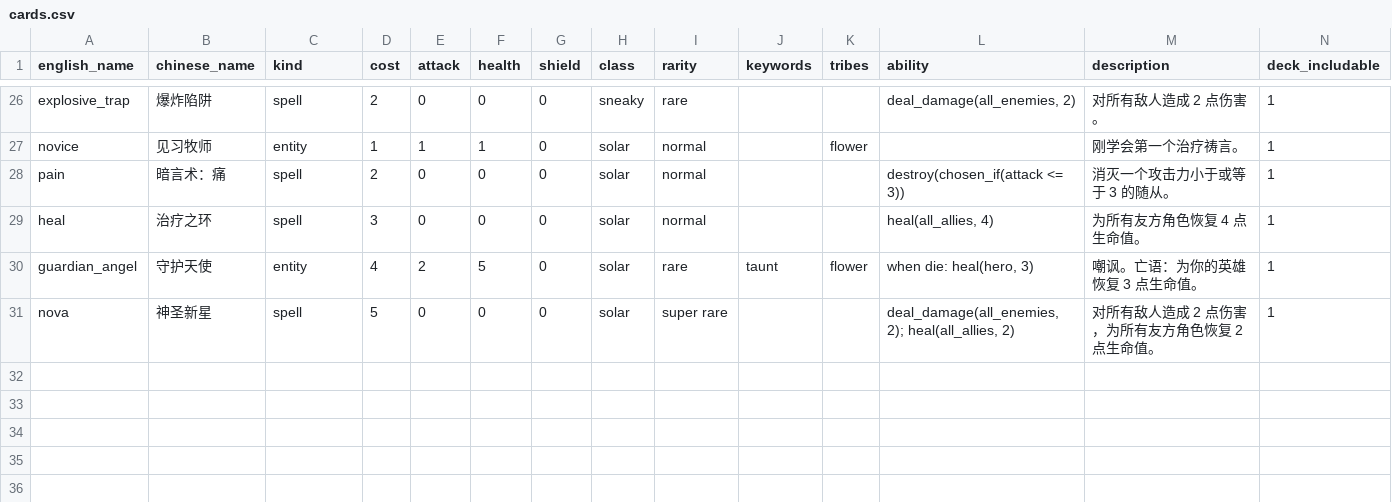
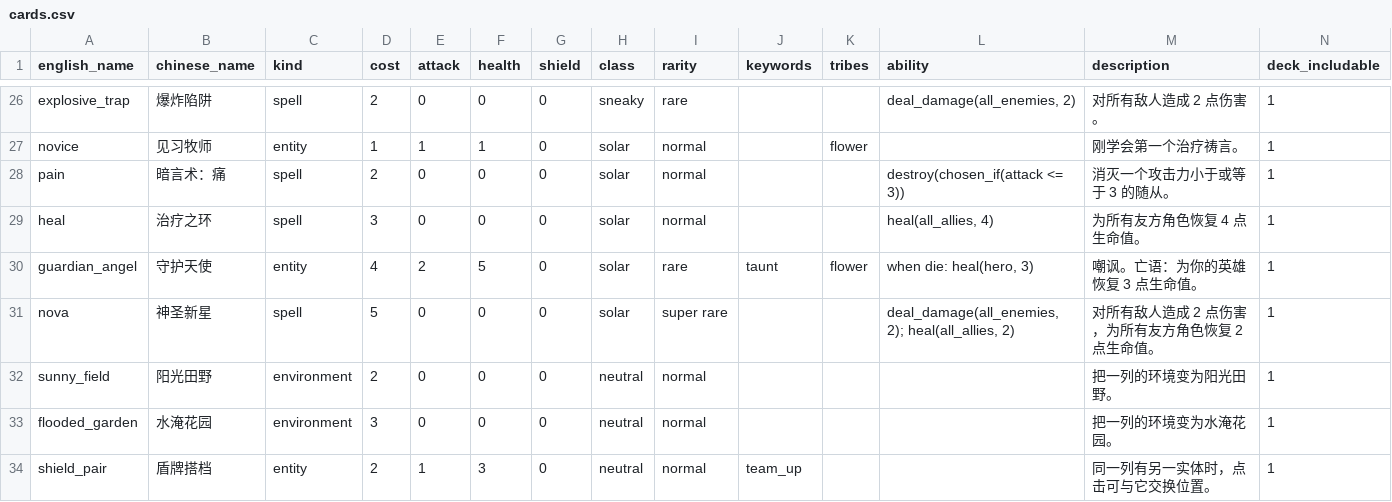
Before and after one commit to ststyst/PVZH_MBP, a CSV file: data/cards/official/cards.csv, drawn as a sheet; only a part is shown, gaps mark what is left out; rows hold the shown columns only; the diff names each change by its address in the sheet, - before the commit and + after, or states it on an @@ line.

```diff
--- a/data/cards/official/cards.csv
+++ b/data/cards/official/cards.csv
+row 32: sunny_field | 阳光田野 | environment | 2 | 0 | 0 | 0 | neutral | normal |  |  |  | 把一列的环境变为阳光田野。 | 1
+row 33: flooded_garden | 水淹花园 | environment | 3 | 0 | 0 | 0 | neutral | normal |  |  |  | 把一列的环境变为水淹花园。 | 1
+row 34: shield_pair | 盾牌搭档 | entity | 2 | 1 | 3 | 0 | neutral | normal | team_up |  |  | 同一列有另一实体时，点击可与它交换位置。 | 1
```
Also changed, not shown: 47 other files.
